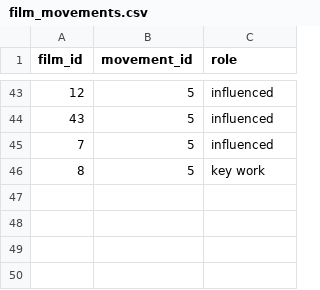
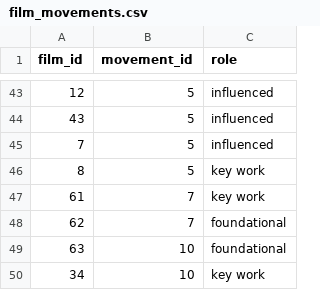
Before and after one commit to tahreem05/CINETRACE, a CSV file: data/cinetrace_csvs/film_movements.csv, drawn as a sheet; only a part is shown, gaps mark what is left out; the diff names each change by its address in the sheet, - before the commit and + after, or states it on an @@ line.

```diff
--- a/data/cinetrace_csvs/film_movements.csv
+++ b/data/cinetrace_csvs/film_movements.csv
+row 47: 61 | 7 | key work
+row 48: 62 | 7 | foundational
+row 49: 63 | 10 | foundational
+row 50: 34 | 10 | key work
```
Also changed, not shown: data/cinetrace_csvs/directors.csv, data/cinetrace_csvs/films.csv, 2 other files.
